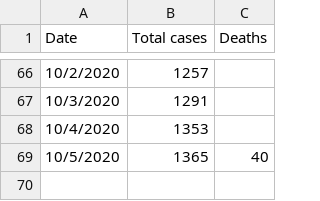
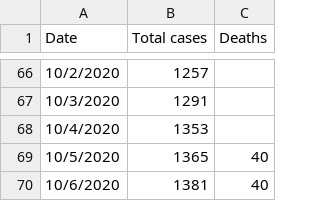
Before and after one commit to jeremydratcliff/Oxford_LTLA_COVID19, a CSV file: OxfordCases.csv, drawn as a sheet; only a part is shown, gaps mark what is left out; the diff names each change by its address in the sheet, - before the commit and + after, or states it on an @@ line.

Commit message:
October 6 update

```diff
--- a/OxfordCases.csv
+++ b/OxfordCases.csv
+row 70: 10/6/2020 | 1381 | 40
```
